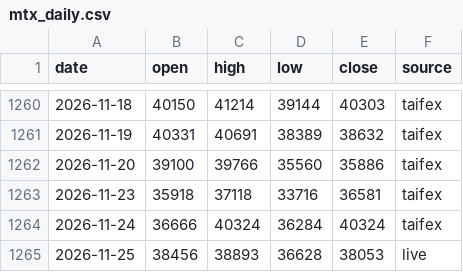
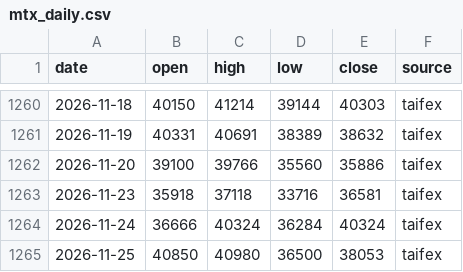
Before and after one commit to takumiseefood/mtx-signal, a CSV file: data/mtx_daily.csv, drawn as a sheet; only a part is shown, gaps mark what is left out.

```diff
--- a/data/mtx_daily.csv
+++ b/data/mtx_daily.csv
@@ -1264,2 +1264,2 @@ date,open,high,low,close,source
 2026-11-24,36666,40324,36284,40324,taifex
-2026-11-25,38456,38893,36628,38053,live
+2026-11-25,40850,40980,36500,38053,taifex
```
